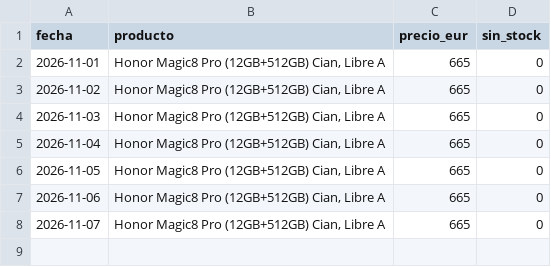
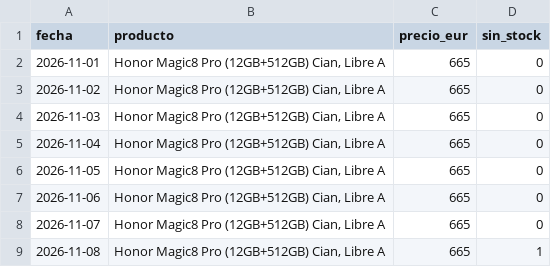
Before and after one commit to wextremw55/precio-movil-actulizado, a CSV file: precios_movil4.csv, drawn as a sheet; the diff names each change by its address in the sheet, - before the commit and + after, or states it on an @@ line.

```diff
--- a/precios_movil4.csv
+++ b/precios_movil4.csv
+row 9: 2026-11-08 | Honor Magic8 Pro (12GB+512GB) Cian, Libre A | 665 | 1
```
Also changed, not shown: precios.csv, precios_movil2.csv, 1 other file.
